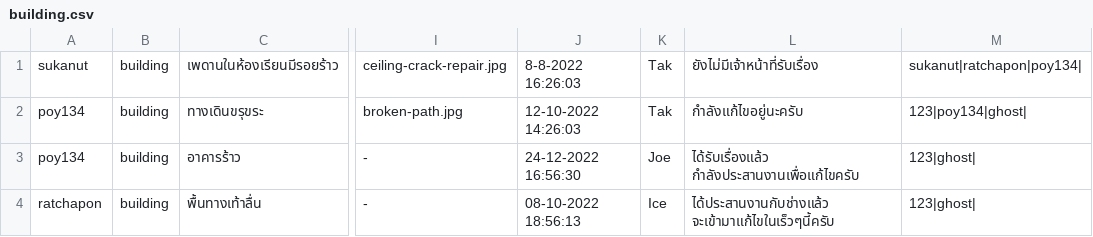
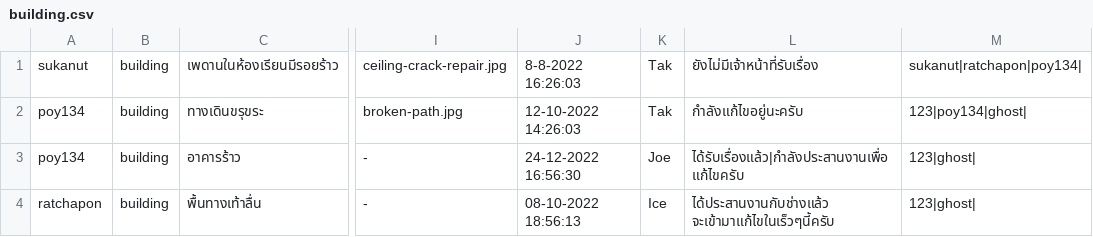
Before and after one commit to kornavit/Projectjava, a CSV file: data/category/building.csv, drawn as a sheet; only a part is shown, gaps mark what is left out; the diff names each change by its address in the sheet, - before the commit and + after, or states it on an @@ line.

```diff
--- a/data/category/building.csv
+++ b/data/category/building.csv
-L3: ได้รับเรื่องแล้ว กำลังประสานงานเพื่อแก้ไขครับ
+L3: ได้รับเรื่องแล้ว|กำลังประสานงานเพื่อแก้ไขครับ
```
Also changed, not shown: data/category/finance.csv, data/category/learning.csv, 35 other files.
